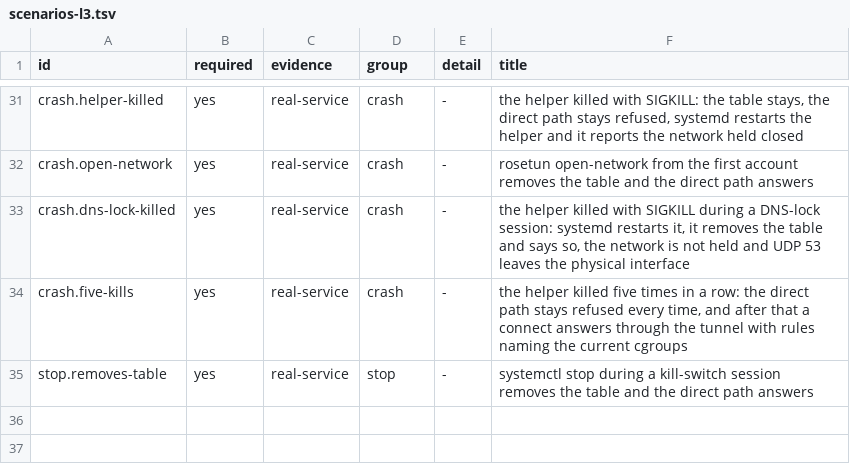
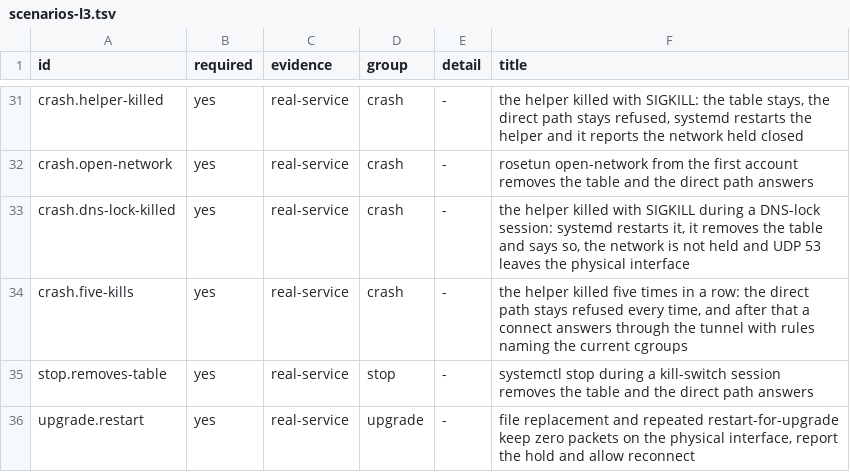
Before and after one commit to eoftgge/rosetun, a TSV file: tools/vm/linux/scenarios-l3.tsv, drawn as a sheet; only a part is shown, gaps mark what is left out.

Commit message:
feat(helper): Restart the service for an upgrade without opening the network
Share the upgrade marker with service shutdown, serialize root requests and wait for the new service to answer. Keep Debian maintainer sequencing and add an L3 counter scenario for file replacement and repeated safe restarts.

```diff
--- a/tools/vm/linux/scenarios-l3.tsv
+++ b/tools/vm/linux/scenarios-l3.tsv
@@ -35 +35,2 @@ crash.five-kills	yes	real-service	crash	-	the helper killed five times in a row:
 stop.removes-table	yes	real-service	stop	-	systemctl stop during a kill-switch session removes the table and the direct path answers
+upgrade.restart	yes	real-service	upgrade	-	file replacement and repeated restart-for-upgrade keep zero packets on the physical interface, report the hold and allow reconnect
```
Also changed, not shown: 3 other files.
